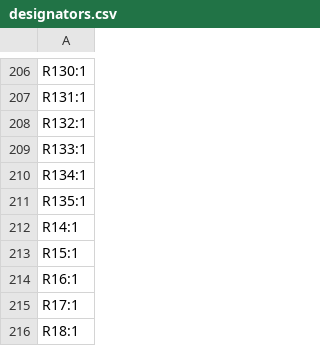
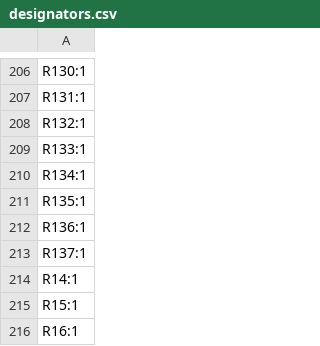
Before and after one commit to thermseekr/esp-24v-16ch, a CSV file: V5/production/designators.csv, drawn as a sheet; only a part is shown, gaps mark what is left out; the shorter side is filled out with more unchanged rows; the diff names each change by its address in the sheet, - before the commit and + after, or states it on an @@ line.

```diff
--- a/V5/production/designators.csv
+++ b/V5/production/designators.csv
+row 212: R136:1
+row 213: R137:1
```
Also changed, not shown: V5/production/bom.csv, V5/production/positions.csv, 16 other files.
